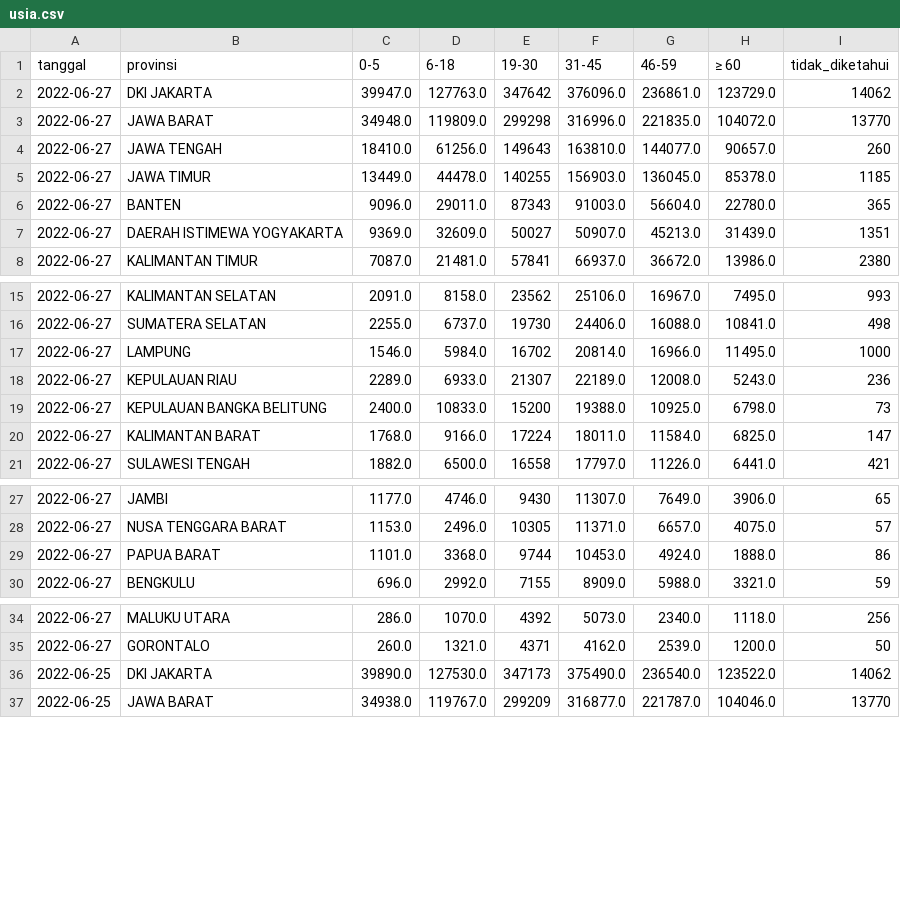
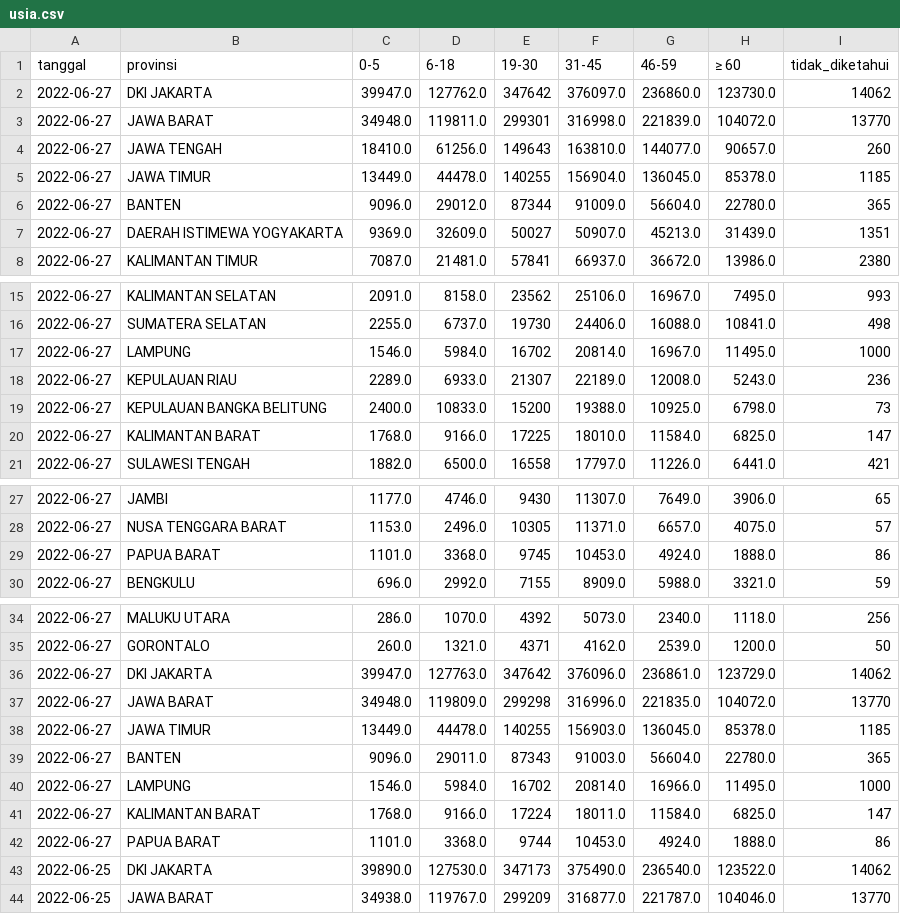
Before and after one commit to zakiego/data-sebaran-covid19goid, a CSV file: nasional/usia.csv, drawn as a sheet; only a part is shown, gaps mark what is left out.

```diff
--- a/nasional/usia.csv
+++ b/nasional/usia.csv
@@ -1,7 +1,7 @@
 tanggal,provinsi,0-5,6-18,19-30,31-45,46-59,≥ 60,tidak_diketahui
-2022-06-27,DKI JAKARTA,39947.0,127763.0,347642,376096.0,236861.0,123729.0,14062
-2022-06-27,JAWA BARAT,34948.0,119809.0,299298,316996.0,221835.0,104072.0,13770
+2022-06-27,DKI JAKARTA,39947.0,127762.0,347642,376097.0,236860.0,123730.0,14062
+2022-06-27,JAWA BARAT,34948.0,119811.0,299301,316998.0,221839.0,104072.0,13770
 2022-06-27,JAWA TENGAH,18410.0,61256.0,149643,163810.0,144077.0,90657.0,260
-2022-06-27,JAWA TIMUR,13449.0,44478.0,140255,156903.0,136045.0,85378.0,1185
-2022-06-27,BANTEN,9096.0,29011.0,87343,91003.0,56604.0,22780.0,365
+2022-06-27,JAWA TIMUR,13449.0,44478.0,140255,156904.0,136045.0,85378.0,1185
+2022-06-27,BANTEN,9096.0,29012.0,87344,91009.0,56604.0,22780.0,365
 2022-06-27,DAERAH ISTIMEWA YOGYAKARTA,9369.0,32609.0,50027,50907.0,45213.0,31439.0,1351
@@ -16,6 +16,6 @@ tanggal,provinsi,0-5,6-18,19-30,31-45,46-59,≥ 60,tidak_diketahui
 2022-06-27,SUMATERA SELATAN,2255.0,6737.0,19730,24406.0,16088.0,10841.0,498
-2022-06-27,LAMPUNG,1546.0,5984.0,16702,20814.0,16966.0,11495.0,1000
+2022-06-27,LAMPUNG,1546.0,5984.0,16702,20814.0,16967.0,11495.0,1000
 2022-06-27,KEPULAUAN RIAU,2289.0,6933.0,21307,22189.0,12008.0,5243.0,236
 2022-06-27,KEPULAUAN BANGKA BELITUNG,2400.0,10833.0,15200,19388.0,10925.0,6798.0,73
-2022-06-27,KALIMANTAN BARAT,1768.0,9166.0,17224,18011.0,11584.0,6825.0,147
+2022-06-27,KALIMANTAN BARAT,1768.0,9166.0,17225,18010.0,11584.0,6825.0,147
 2022-06-27,SULAWESI TENGAH,1882.0,6500.0,16558,17797.0,11226.0,6441.0,421
@@ -28,3 +28,3 @@ tanggal,provinsi,0-5,6-18,19-30,31-45,46-59,≥ 60,tidak_diketahui
 2022-06-27,NUSA TENGGARA BARAT,1153.0,2496.0,10305,11371.0,6657.0,4075.0,57
-2022-06-27,PAPUA BARAT,1101.0,3368.0,9744,10453.0,4924.0,1888.0,86
+2022-06-27,PAPUA BARAT,1101.0,3368.0,9745,10453.0,4924.0,1888.0,86
 2022-06-27,BENGKULU,696.0,2992.0,7155,8909.0,5988.0,3321.0,59
@@ -35,2 +35,9 @@ tanggal,provinsi,0-5,6-18,19-30,31-45,46-59,≥ 60,tidak_diketahui
 2022-06-27,GORONTALO,260.0,1321.0,4371,4162.0,2539.0,1200.0,50
+2022-06-27,DKI JAKARTA,39947.0,127763.0,347642,376096.0,236861.0,123729.0,14062
+2022-06-27,JAWA BARAT,34948.0,119809.0,299298,316996.0,221835.0,104072.0,13770
+2022-06-27,JAWA TIMUR,13449.0,44478.0,140255,156903.0,136045.0,85378.0,1185
+2022-06-27,BANTEN,9096.0,29011.0,87343,91003.0,56604.0,22780.0,365
+2022-06-27,LAMPUNG,1546.0,5984.0,16702,20814.0,16966.0,11495.0,1000
+2022-06-27,KALIMANTAN BARAT,1768.0,9166.0,17224,18011.0,11584.0,6825.0,147
+2022-06-27,PAPUA BARAT,1101.0,3368.0,9744,10453.0,4924.0,1888.0,86
 2022-06-25,DKI JAKARTA,39890.0,127530.0,347173,375490.0,236540.0,123522.0,14062
```
Also changed, not shown: nasional/harian.csv, nasional/jenis_kelamin.csv, 9 other files.
